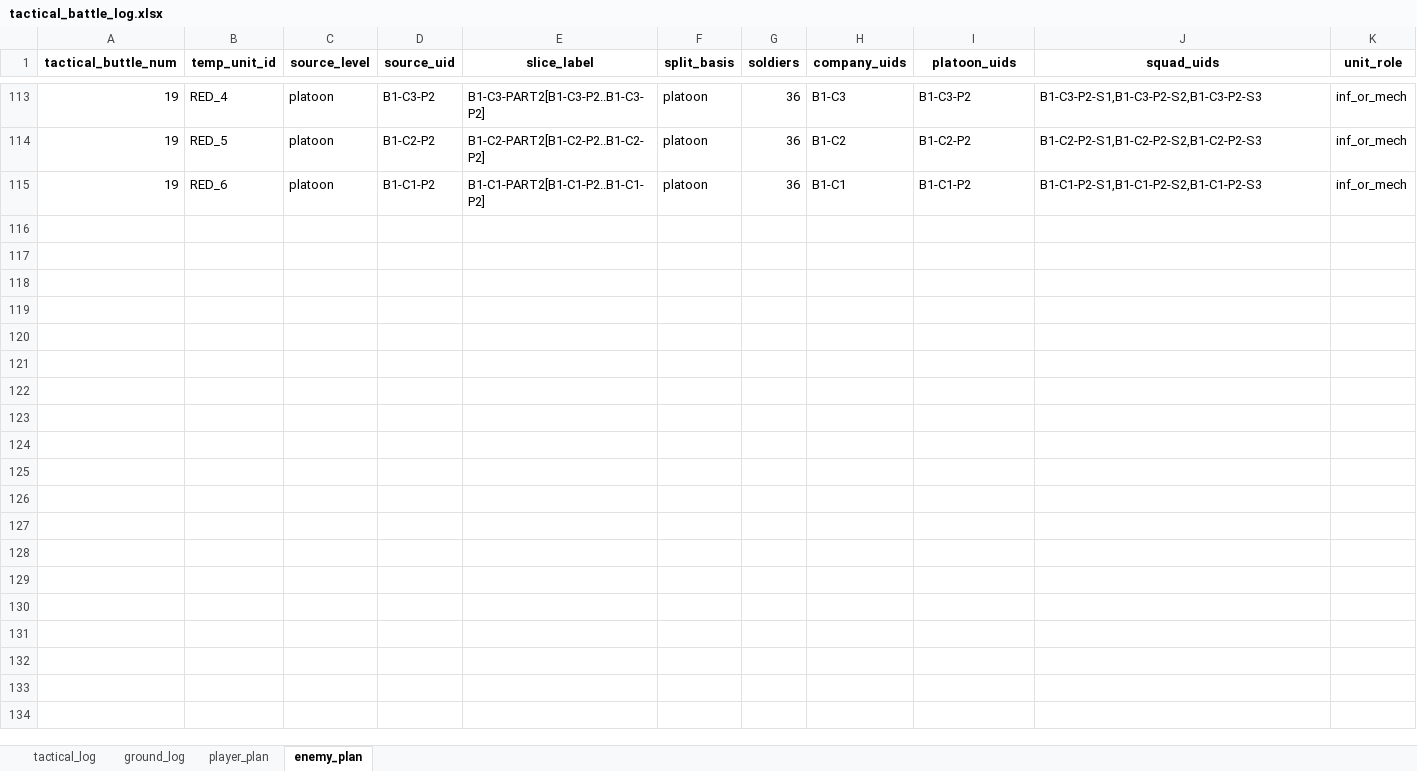
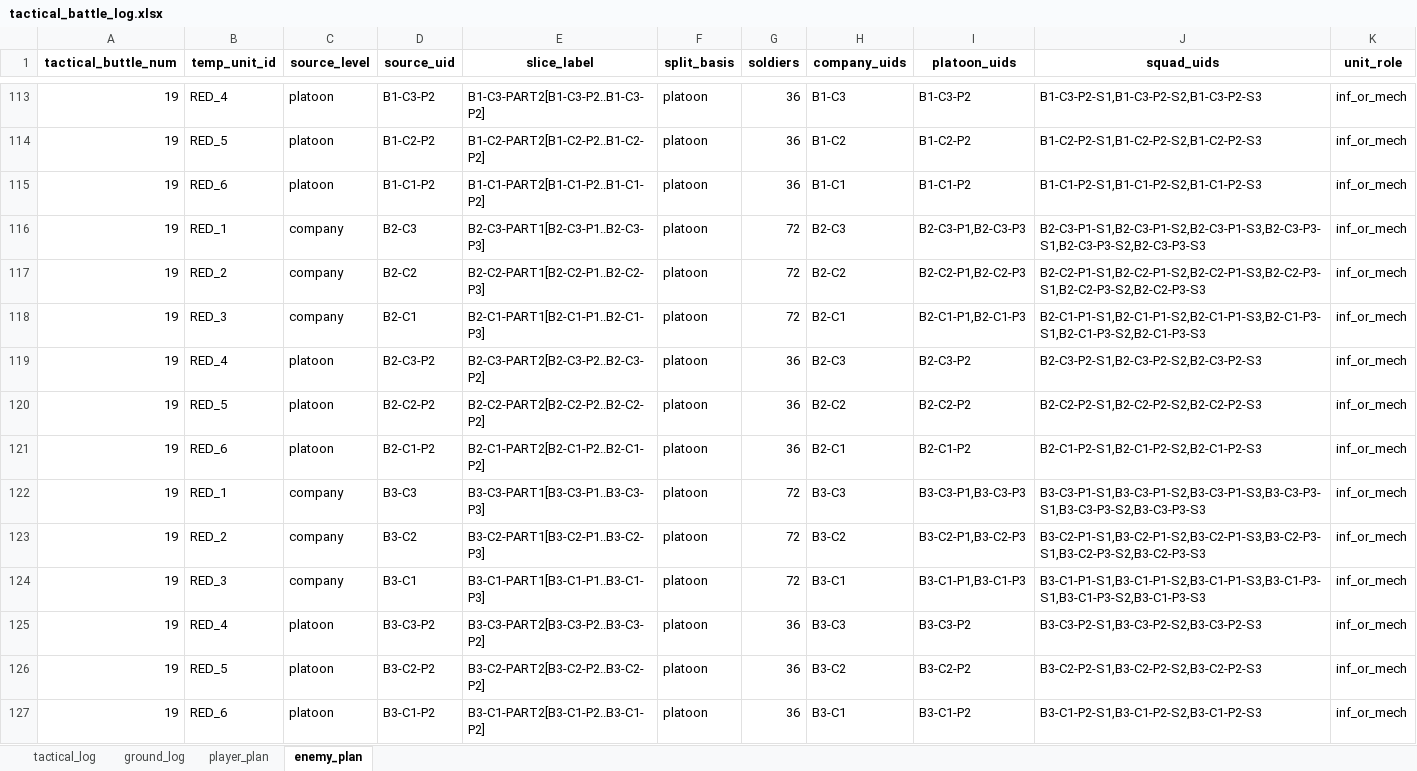
Before and after one commit to Lapidus93/WM_calculations, an Excel workbook: tactical_battle_log.xlsx, sheet enemy_plan, drawn as a sheet; only a part is shown, gaps mark what is left out; values as stored, in another font and other column widths than the file's, no borders; the diff names each change by its address in the sheet, - before the commit and + after, or states it on an @@ line.

```diff
--- a/tactical_battle_log.xlsx (sheet enemy_plan)
+++ b/tactical_battle_log.xlsx (sheet enemy_plan)
+row 116: 19 | RED_1 | company | B2-C3 | B2-C3-PART1[B2-C3-P1..B2-C3-P3] | platoon | 72 | B2-C3 | B2-C3-P1,B2-C3-P3 | B2-C3-P1-S1,B2-C3-P1-S2,B2-C3-P1-S3,B2-C3-P3-S1,B2-C3-P3-S2,B2-C3-P3-S3 | inf_or_mech
+row 117: 19 | RED_2 | company | B2-C2 | B2-C2-PART1[B2-C2-P1..B2-C2-P3] | platoon | 72 | B2-C2 | B2-C2-P1,B2-C2-P3 | B2-C2-P1-S1,B2-C2-P1-S2,B2-C2-P1-S3,B2-C2-P3-S1,B2-C2-P3-S2,B2-C2-P3-S3 | inf_or_mech
+row 118: 19 | RED_3 | company | B2-C1 | B2-C1-PART1[B2-C1-P1..B2-C1-P3] | platoon | 72 | B2-C1 | B2-C1-P1,B2-C1-P3 | B2-C1-P1-S1,B2-C1-P1-S2,B2-C1-P1-S3,B2-C1-P3-S1,B2-C1-P3-S2,B2-C1-P3-S3 | inf_or_mech
+row 119: 19 | RED_4 | platoon | B2-C3-P2 | B2-C3-PART2[B2-C3-P2..B2-C3-P2] | platoon | 36 | B2-C3 | B2-C3-P2 | B2-C3-P2-S1,B2-C3-P2-S2,B2-C3-P2-S3 | inf_or_mech
+row 120: 19 | RED_5 | platoon | B2-C2-P2 | B2-C2-PART2[B2-C2-P2..B2-C2-P2] | platoon | 36 | B2-C2 | B2-C2-P2 | B2-C2-P2-S1,B2-C2-P2-S2,B2-C2-P2-S3 | inf_or_mech
+row 121: 19 | RED_6 | platoon | B2-C1-P2 | B2-C1-PART2[B2-C1-P2..B2-C1-P2] | platoon | 36 | B2-C1 | B2-C1-P2 | B2-C1-P2-S1,B2-C1-P2-S2,B2-C1-P2-S3 | inf_or_mech
+row 122: 19 | RED_1 | company | B3-C3 | B3-C3-PART1[B3-C3-P1..B3-C3-P3] | platoon | 72 | B3-C3 | B3-C3-P1,B3-C3-P3 | B3-C3-P1-S1,B3-C3-P1-S2,B3-C3-P1-S3,B3-C3-P3-S1,B3-C3-P3-S2,B3-C3-P3-S3 | inf_or_mech
+row 123: 19 | RED_2 | company | B3-C2 | B3-C2-PART1[B3-C2-P1..B3-C2-P3] | platoon | 72 | B3-C2 | B3-C2-P1,B3-C2-P3 | B3-C2-P1-S1,B3-C2-P1-S2,B3-C2-P1-S3,B3-C2-P3-S1,B3-C2-P3-S2,B3-C2-P3-S3 | inf_or_mech
+row 124: 19 | RED_3 | company | B3-C1 | B3-C1-PART1[B3-C1-P1..B3-C1-P3] | platoon | 72 | B3-C1 | B3-C1-P1,B3-C1-P3 | B3-C1-P1-S1,B3-C1-P1-S2,B3-C1-P1-S3,B3-C1-P3-S1,B3-C1-P3-S2,B3-C1-P3-S3 | inf_or_mech
+row 125: 19 | RED_4 | platoon | B3-C3-P2 | B3-C3-PART2[B3-C3-P2..B3-C3-P2] | platoon | 36 | B3-C3 | B3-C3-P2 | B3-C3-P2-S1,B3-C3-P2-S2,B3-C3-P2-S3 | inf_or_mech
+row 126: 19 | RED_5 | platoon | B3-C2-P2 | B3-C2-PART2[B3-C2-P2..B3-C2-P2] | platoon | 36 | B3-C2 | B3-C2-P2 | B3-C2-P2-S1,B3-C2-P2-S2,B3-C2-P2-S3 | inf_or_mech
+row 127: 19 | RED_6 | platoon | B3-C1-P2 | B3-C1-PART2[B3-C1-P2..B3-C1-P2] | platoon | 36 | B3-C1 | B3-C1-P2 | B3-C1-P2-S1,B3-C1-P2-S2,B3-C1-P2-S3 | inf_or_mech
```
Also changed, not shown: sheet ground_log, sheet player_plan, sheet tactical_log, enemy_brigade.xlsx, player_brigade.xlsx, 2 other files.
